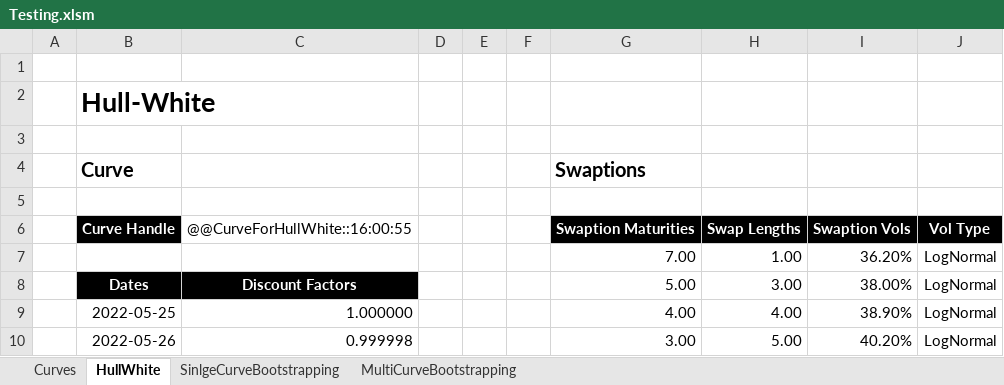
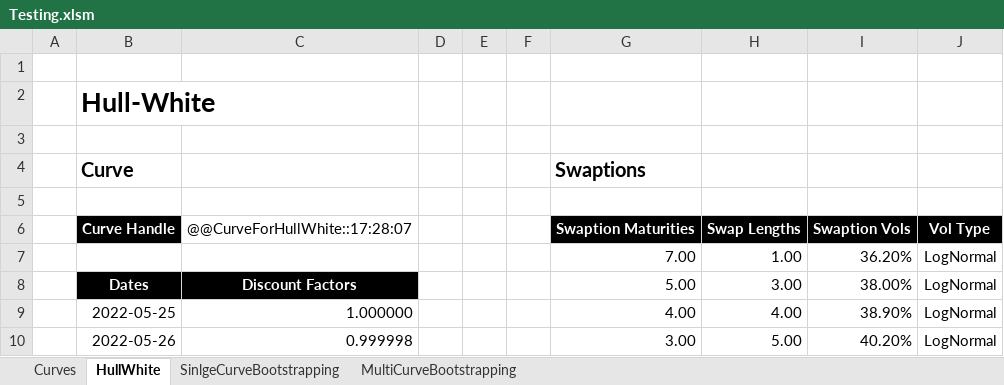
Before and after one commit to StormCollins/dExcel, an Excel workbook: dExcel/resources/workbooks/Testing.xlsm, sheet HullWhite, drawn as a sheet; only a part is shown; values as stored, in another font and other column widths than the file's, no borders; the diff names each change by its address in the sheet, - before the commit and + after, or states it on an @@ line.

```diff
--- a/dExcel/resources/workbooks/Testing.xlsm (sheet HullWhite)
+++ b/dExcel/resources/workbooks/Testing.xlsm (sheet HullWhite)
-C6: @@CurveForHullWhite::16:00:55
+C6: @@CurveForHullWhite::17:28:07
```
Also changed, not shown: sheet SinlgeCurveBootstrapping, sheet MultiCurveBootstrapping, sheet Curves, 2 other files.
